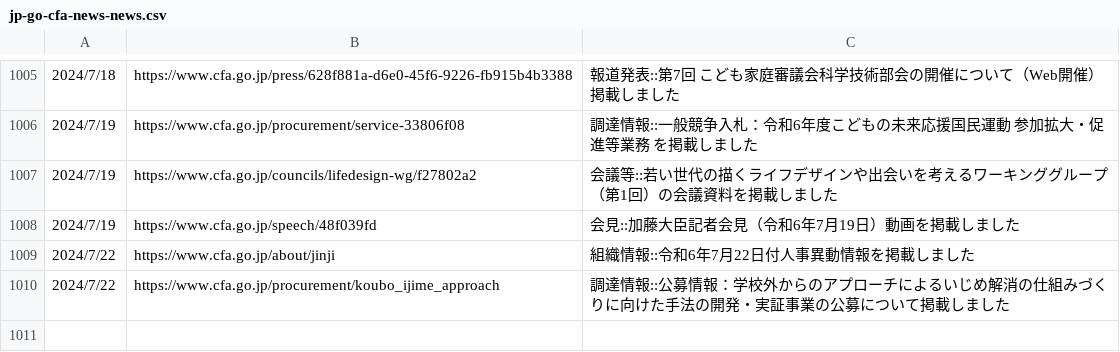
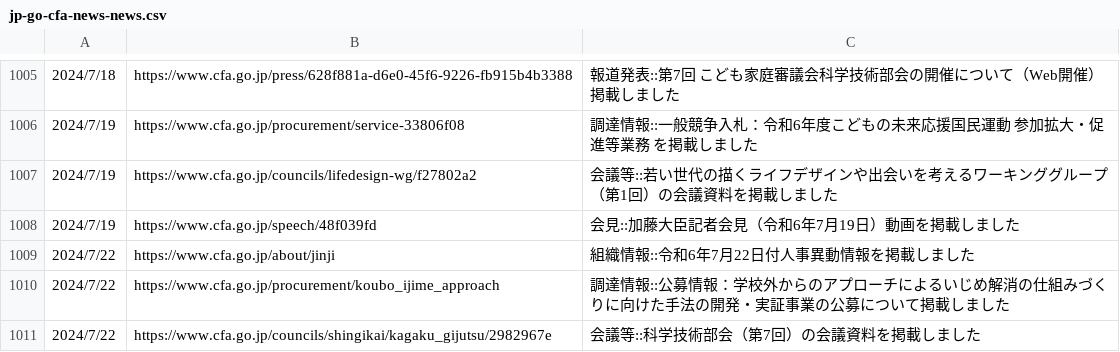
Before and after one commit to c-3lab/jp-go-digital-news, a CSV file: jp-go-cfa-news-news.csv, drawn as a sheet; only a part is shown, gaps mark what is left out.

```diff
--- a/jp-go-cfa-news-news.csv
+++ b/jp-go-cfa-news-news.csv
@@ -2090 +2090,5 @@
       ",https://www.cfa.go.jp/procurement/koubo_ijime_approach,調達情報::公募情報：学校外からのアプローチによるいじめ解消の仕組みづくりに向けた手法の開発・実証事業の公募について掲載しました
+"
+            2024/7/22
+
+      ",https://www.cfa.go.jp/councils/shingikai/kagaku_gijutsu/2982967e,会議等::科学技術部会（第7回）の会議資料を掲載しました
```
Also changed, not shown: jp-go-digital-news-news.csv, jp-go-digital-news-procurement.csv.
